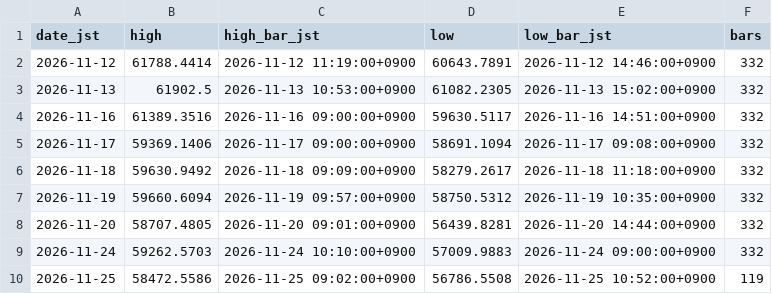
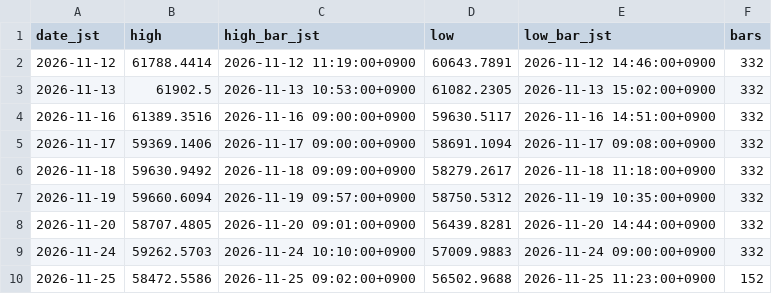
Before and after one commit to suzukimaruya9002-cmd/nikkei-ichimoku-dashboard, a CSV file: data/daily_extrema.csv, drawn as a sheet.

```diff
--- a/data/daily_extrema.csv
+++ b/data/daily_extrema.csv
@@ -9,2 +9,2 @@ date_jst,high,high_bar_jst,low,low_bar_jst,bars
 2026-11-24,59262.5703,2026-11-24 10:10:00+0900,57009.9883,2026-11-24 09:00:00+0900,332
-2026-11-25,58472.5586,2026-11-25 09:02:00+0900,56786.5508,2026-11-25 10:52:00+0900,119
+2026-11-25,58472.5586,2026-11-25 09:02:00+0900,56502.9688,2026-11-25 11:23:00+0900,152
```
Also changed, not shown: data/1m/2026-11-25.csv.
